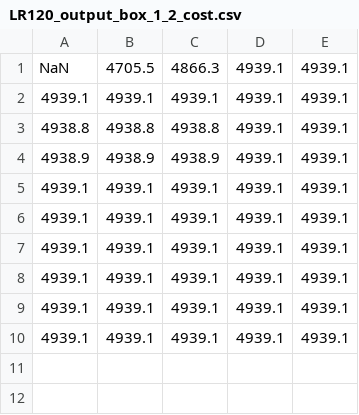
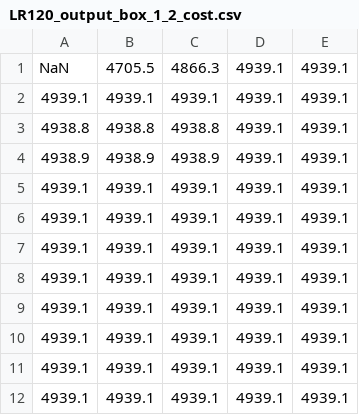
Before and after one commit to soc-ucsd/SDPfw, a CSV file: decomposed_structured_subset/LR120_output_box_1_2_cost.csv, drawn as a sheet; the diff names each change by its address in the sheet, - before the commit and + after, or states it on an @@ line.

Commit message:
Experiments for poster
Unconstrained LR
LR_output_uncons_v2_*.csv

Constrained LR
LR120_output_box_1_2_*.csv

```diff
--- a/decomposed_structured_subset/LR120_output_box_1_2_cost.csv
+++ b/decomposed_structured_subset/LR120_output_box_1_2_cost.csv
+row 11: 4939.1 | 4939.1 | 4939.1 | 4939.1 | 4939.1
+row 12: 4939.1 | 4939.1 | 4939.1 | 4939.1 | 4939.1
```
Also changed, not shown: decomposed_structured_subset/LR120_output_box_1_2_time.csv, 11 other files.
